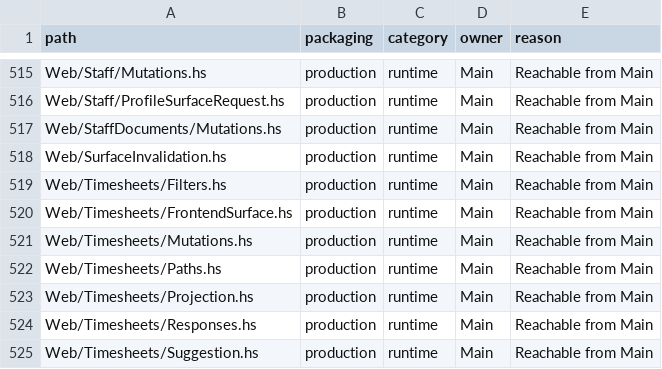
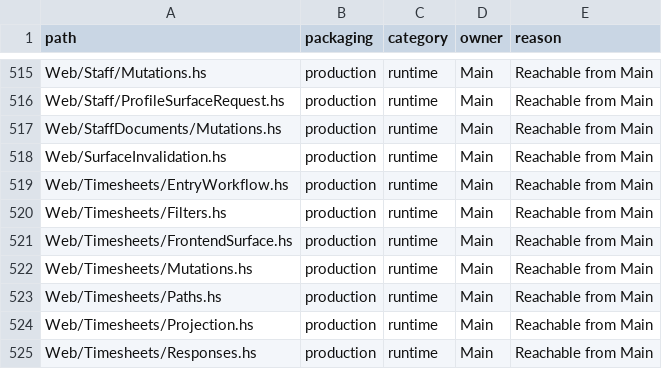
Before and after one commit to BeaudanBrown/ihp-roster, a TSV file: Config/nix/production-module-inventory.tsv, drawn as a sheet; only a part is shown, gaps mark what is left out; the shorter side is filled out with more unchanged rows.

Commit message:
Deepen ordinary Timesheet editing and calendar outcomes (#514)
Move ordinary form reads/create/edit into EntryWorkflow; keep staged authority and request adaptation in the controller. Use an opaque validated edit intent and mutation-owned approval reset. Catch typed calendar conflicts outside durable transactions, preserve HTTP in Responses, and migrate all shared mutation callers.

Verification: 79 focused controller tests and 1988 full Hspec tests; focused coverage, typecheck, fresh Weeder, frontend/typed contracts, architecture, documentation, changed-production lint and 10-executable production package smoke pass. Standards review clean; Spec coverage finding addressed for all seven calendar mutation paths.

Browser caveat: 20 of 21 focused E2E tests pass. Leave multi-view line 247 misses its seeded roster launcher before approval; reproduces in isolation on unchanged parent 0a4f78b5. Unrelated behavior/fixtures intentionally unchanged pending rollout disposition.

```diff
--- a/Config/nix/production-module-inventory.tsv
+++ b/Config/nix/production-module-inventory.tsv
@@ -518,2 +518,3 @@ Web/StaffDocuments/Mutations.hs	production	runtime	Main	Reachable from Main
 Web/SurfaceInvalidation.hs	production	runtime	Main	Reachable from Main
+Web/Timesheets/EntryWorkflow.hs	production	runtime	Main	Reachable from Main
 Web/Timesheets/Filters.hs	production	runtime	Main	Reachable from Main
```
Also changed, not shown: 10 other files.
